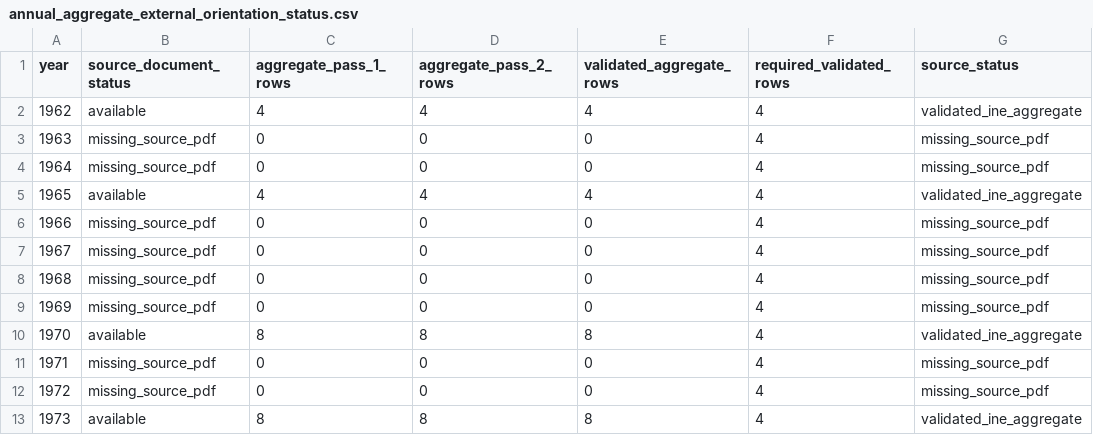
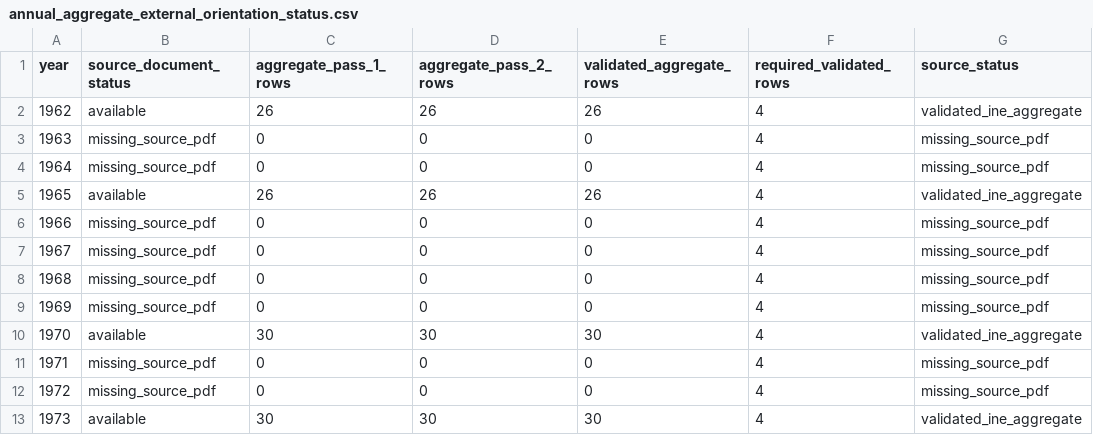
Before and after one commit to DiogoRibeiro7/portugal-external-growth-1960-1973, a CSV file: results/live/annual_aggregate_external_orientation_status.csv, drawn as a sheet; only a part is shown; the diff names each change by its address in the sheet, - before the commit and + after, or states it on an @@ line.

```diff
--- a/results/live/annual_aggregate_external_orientation_status.csv
+++ b/results/live/annual_aggregate_external_orientation_status.csv
-C2 (aggregate_pass_1_rows): 4
+C2 (aggregate_pass_1_rows): 26
-D2 (aggregate_pass_2_rows): 4
+D2 (aggregate_pass_2_rows): 26
-E2 (validated_aggregate_rows): 4
+E2 (validated_aggregate_rows): 26
-C5 (aggregate_pass_1_rows): 4
+C5 (aggregate_pass_1_rows): 26
-D5 (aggregate_pass_2_rows): 4
+D5 (aggregate_pass_2_rows): 26
-E5 (validated_aggregate_rows): 4
+E5 (validated_aggregate_rows): 26
-C10 (aggregate_pass_1_rows): 8
+C10 (aggregate_pass_1_rows): 30
-D10 (aggregate_pass_2_rows): 8
+D10 (aggregate_pass_2_rows): 30
-E10 (validated_aggregate_rows): 8
+E10 (validated_aggregate_rows): 30
-C13 (aggregate_pass_1_rows): 8
+C13 (aggregate_pass_1_rows): 30
-D13 (aggregate_pass_2_rows): 8
+D13 (aggregate_pass_2_rows): 30
-E13 (validated_aggregate_rows): 8
+E13 (validated_aggregate_rows): 30
```
Also changed, not shown: data/processed/live/validated_annual_aggregate_external_orientation.csv, results/live/empirical_readiness_audit.csv, 48 other files.
